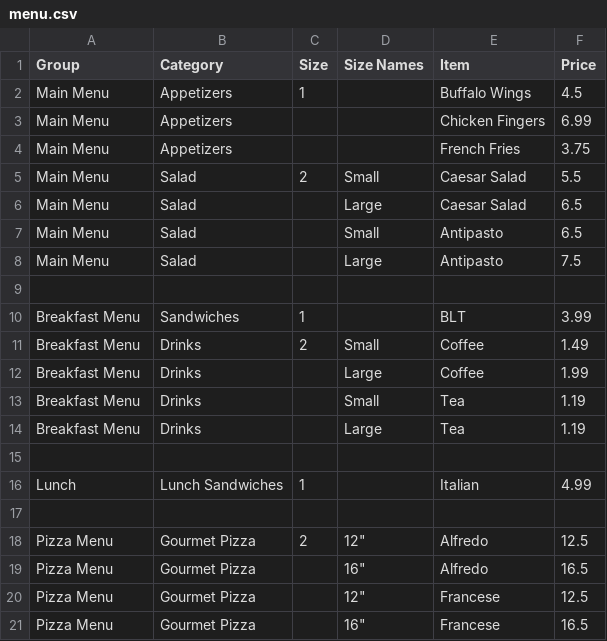
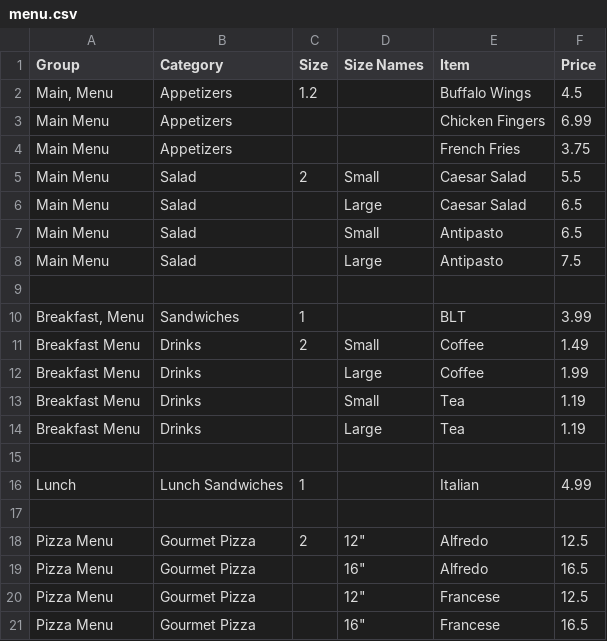
Before and after one commit to frozenmosaic/mnd_csvparser, a CSV file: app/menu.csv, drawn as a sheet.

```diff
--- a/app/menu.csv
+++ b/app/menu.csv
@@ -1,3 +1,3 @@
 Group,Category,Size,Size Names,Item,Price
-Main Menu,Appetizers,1,,Buffalo Wings,4.5
+"Main, Menu",Appetizers,1.2,,Buffalo Wings,4.5
 Main Menu,Appetizers,,,Chicken Fingers,6.99
@@ -9,3 +9,3 @@ Main Menu,Salad,,Large,Antipasto,7.5
 ,,,,,
-Breakfast Menu,Sandwiches,1,,BLT,3.99
+"Breakfast, Menu",Sandwiches,1,,BLT,3.99
 Breakfast Menu,Drinks,2,Small,Coffee,1.49
```
Also changed, not shown: 2 other files.
